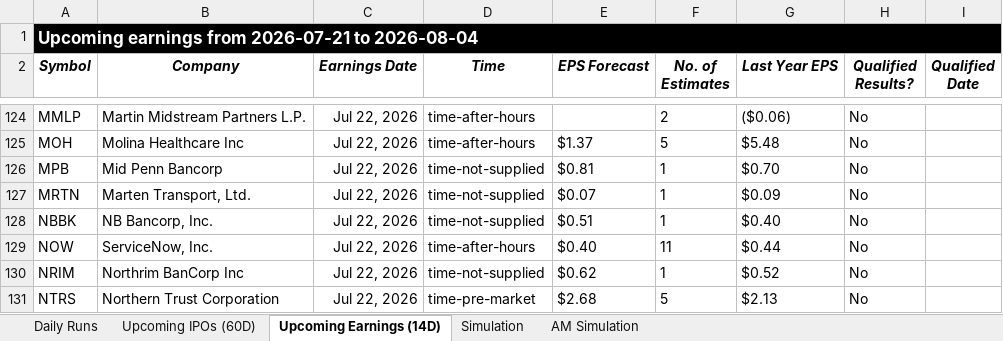
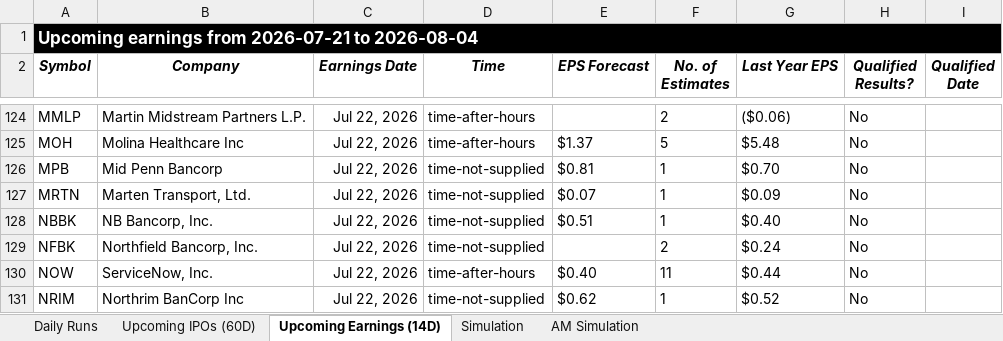
Before and after one commit to codenamev99/invest2.0, an Excel workbook: results.xlsx, sheet Upcoming Earnings (14D), drawn as a sheet; only a part is shown, gaps mark what is left out; the shorter side is filled out with more unchanged rows; values as stored, in another font and other column widths than the file's, no borders; the diff names each change by its address in the sheet, - before the commit and + after, or states it on an @@ line.

```diff
--- a/results.xlsx (sheet Upcoming Earnings (14D))
+++ b/results.xlsx (sheet Upcoming Earnings (14D))
+row 129: NFBK | Northfield Bancorp, Inc. | Jul 22, 2026 | time-not-supplied |  | 2 | $0.24 | No
```
Also changed, not shown: sheet Daily Runs, sheet Simulation, sheet AM Simulation.
